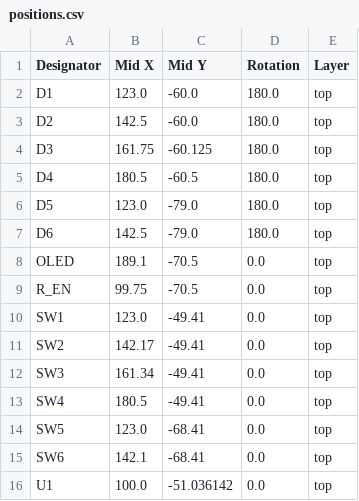
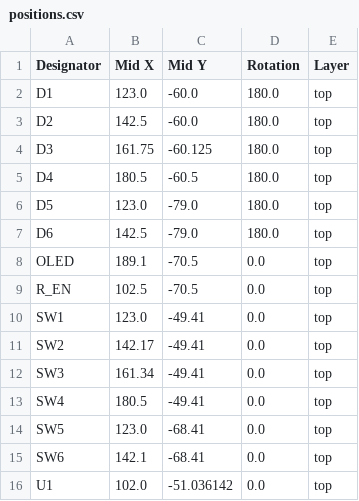
Before and after one commit to Ari-Hetti/Hexpad_Highway, a CSV file: production/positions.csv, drawn as a sheet.

```diff
--- a/production/positions.csv
+++ b/production/positions.csv
@@ -8,3 +8,3 @@ D6,142.5,-79.0,180.0,top
 OLED,189.1,-70.5,0.0,top
-R_EN,99.75,-70.5,0.0,top
+R_EN,102.5,-70.5,0.0,top
 SW1,123.0,-49.41,0.0,top
@@ -15,2 +15,2 @@ SW5,123.0,-68.41,0.0,top
 SW6,142.1,-68.41,0.0,top
-U1,100.0,-51.036142,0.0,top
+U1,102.0,-51.036142,0.0,top
```
Also changed, not shown: 10 other files.
